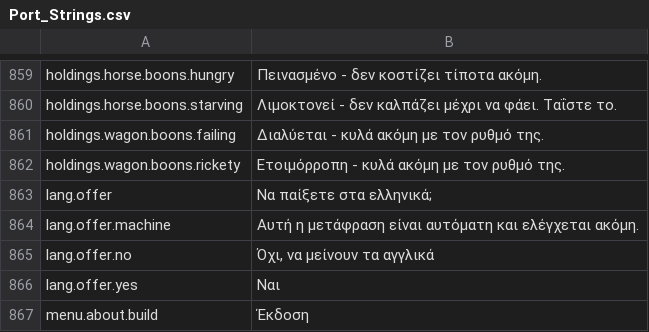
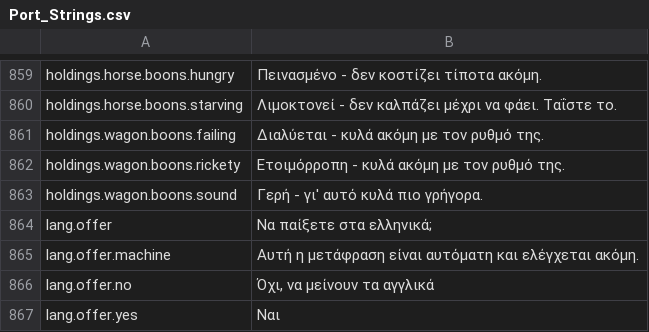
Before and after one commit to Betawolf1213/daggerfall-js-source-voice, a CSV file: locales/el/Port_Strings.csv, drawn as a sheet; only a part is shown, gaps mark what is left out; the shorter side is filled out with more unchanged rows; the diff names each change by its address in the sheet, - before the commit and + after, or states it on an @@ line.

```diff
--- a/locales/el/Port_Strings.csv
+++ b/locales/el/Port_Strings.csv
+row 863: holdings.wagon.boons.sound | Γερή - γι' αυτό κυλά πιο γρήγορα.
```
Also changed, not shown: locales/bg/Port_Strings.csv, locales/ko/Port_Strings.csv, 57 other files.
